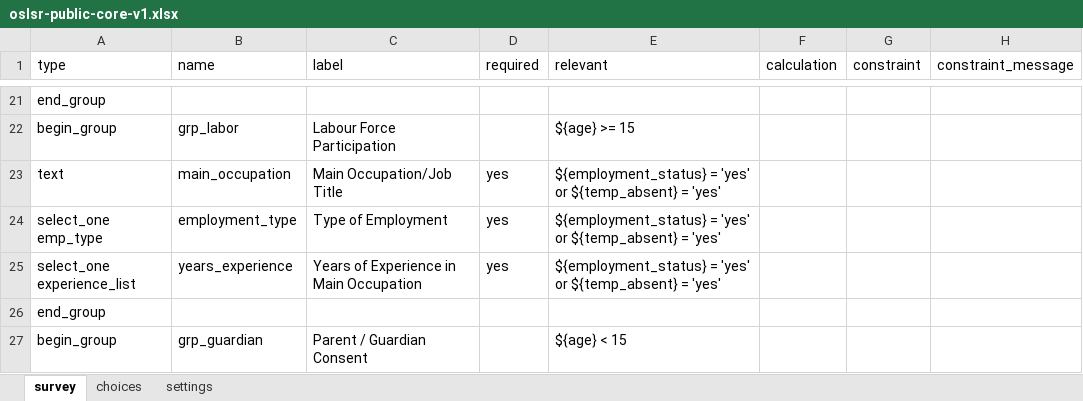
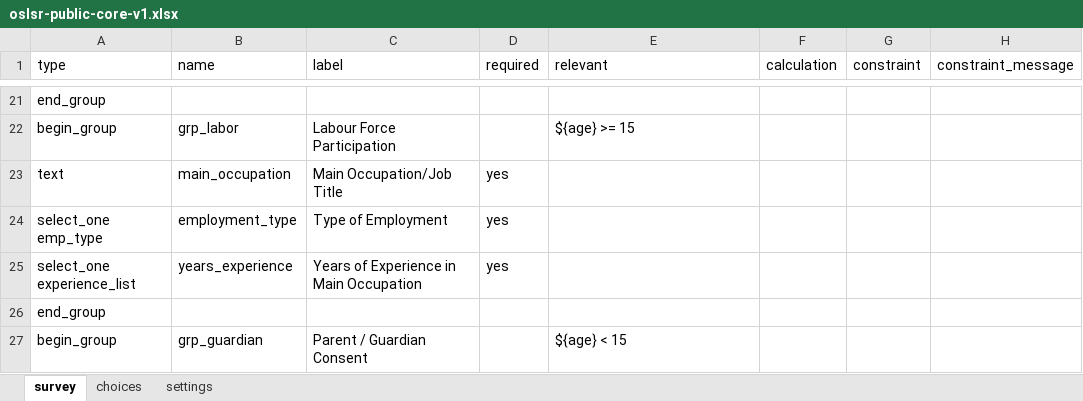
Before and after one commit to awwallawal/oslrs, an Excel workbook: docs/launch-campaign/oslsr-public-core-v1.xlsx, sheet survey, drawn as a sheet; only a part is shown, gaps mark what is left out; values as stored, in another font and other column widths than the file's, no borders; the diff names each change by its address in the sheet, - before the commit and + after, or states it on an @@ line.

```diff
--- a/docs/launch-campaign/oslsr-public-core-v1.xlsx (sheet survey)
+++ b/docs/launch-campaign/oslsr-public-core-v1.xlsx (sheet survey)
-E23:E25 (relevant): ${employment_status} = 'yes' or ${temp_absent} = 'yes'
+E23:E25 (relevant): (empty)
```
Also changed, not shown: test-fixtures/oslsr-public-core-v1.xlsx, 3 other files.
